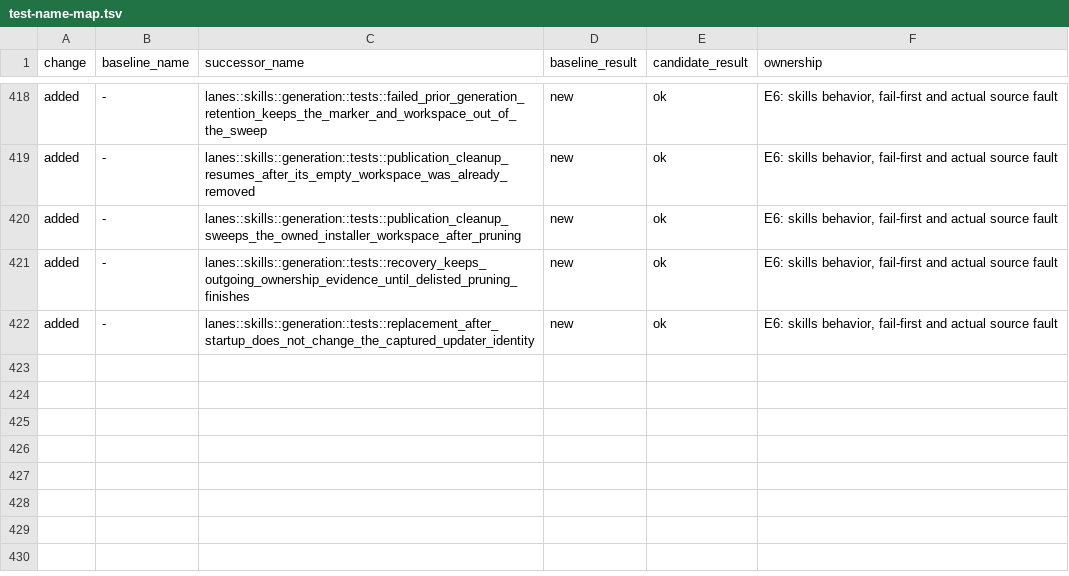
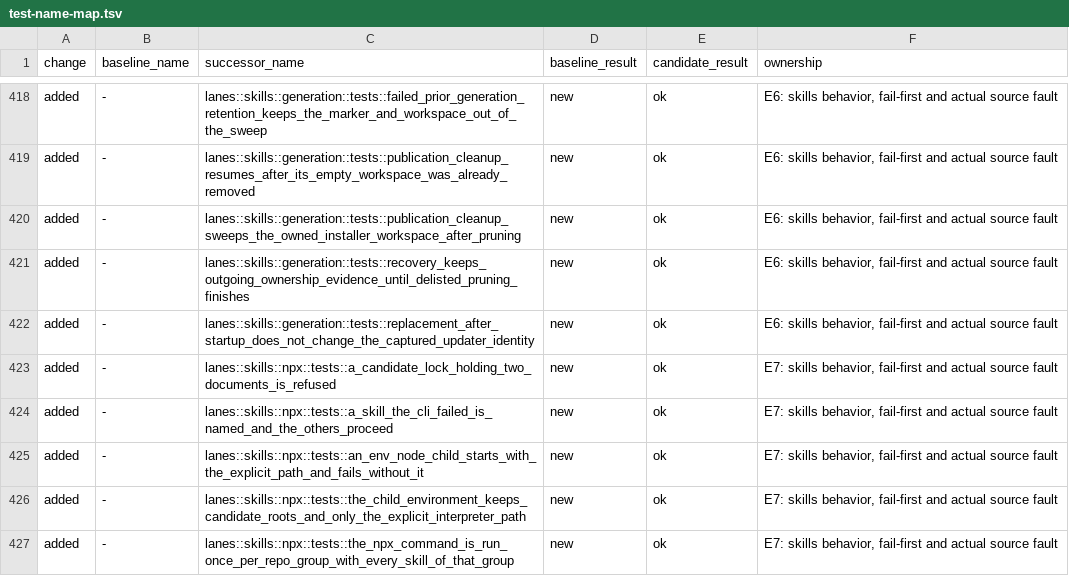
Before and after one commit to webdavis/dotfiles, a TSV file: dot_local/share/uu/docs/test-name-map.tsv, drawn as a sheet; only a part is shown, gaps mark what is left out.

Commit message:
feat(uu): isolate grouped npx skill installs

```diff
--- a/dot_local/share/uu/docs/test-name-map.tsv
+++ b/dot_local/share/uu/docs/test-name-map.tsv
@@ -422 +422,6 @@ added	-	lanes::skills::generation::tests::recovery_keeps_outgoing_ownership_evid
 added	-	lanes::skills::generation::tests::replacement_after_startup_does_not_change_the_captured_updater_identity	new	ok	E6: skills behavior, fail-first and actual source fault
+added	-	lanes::skills::npx::tests::a_candidate_lock_holding_two_documents_is_refused	new	ok	E7: skills behavior, fail-first and actual source fault
+added	-	lanes::skills::npx::tests::a_skill_the_cli_failed_is_named_and_the_others_proceed	new	ok	E7: skills behavior, fail-first and actual source fault
+added	-	lanes::skills::npx::tests::an_env_node_child_starts_with_the_explicit_path_and_fails_without_it	new	ok	E7: skills behavior, fail-first and actual source fault
+added	-	lanes::skills::npx::tests::the_child_environment_keeps_candidate_roots_and_only_the_explicit_interpreter_path	new	ok	E7: skills behavior, fail-first and actual source fault
+added	-	lanes::skills::npx::tests::the_npx_command_is_run_once_per_repo_group_with_every_skill_of_that_group	new	ok	E7: skills behavior, fail-first and actual source fault
```
Also changed, not shown: 12 other files.
